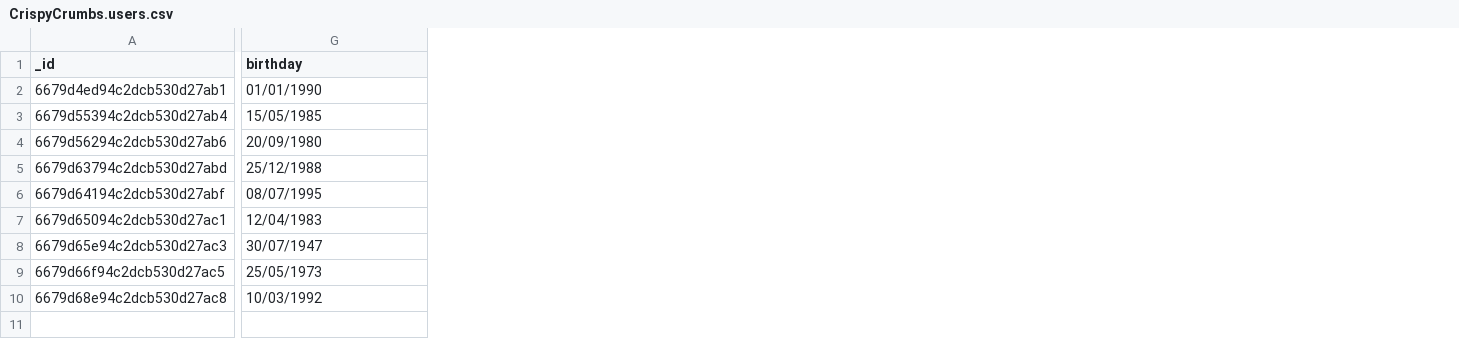
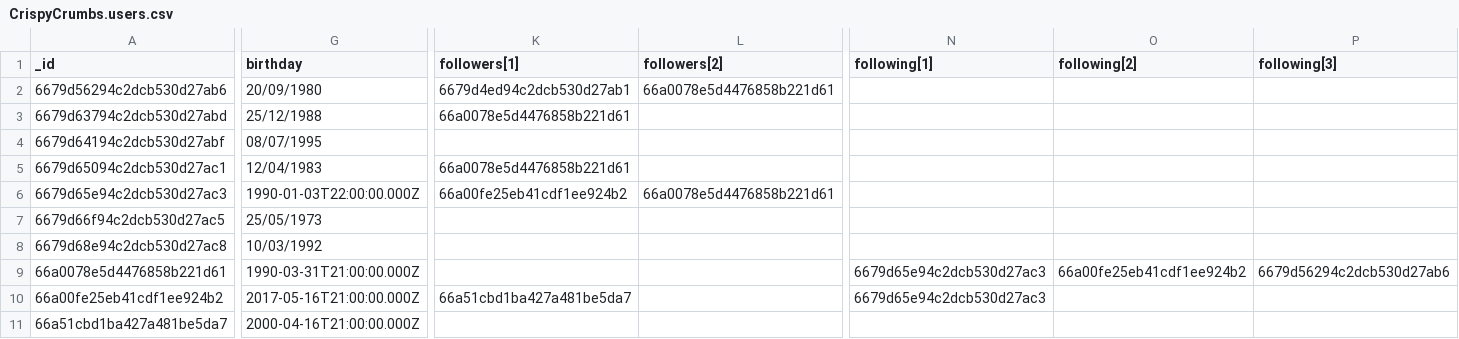
Before and after one commit to Mzhenian/CrispyCrumbsServer, a CSV file: Files for mongodb/CrispyCrumbs.users.csv, drawn as a sheet; only a part is shown, gaps mark what is left out; removed rows and columns are numbered as before the commit, all else as after; rows hold the shown columns only; the diff covers the shown part only; the diff names each change by its address in the sheet, - before the commit and + after, or states it on an @@ line.

```diff
--- a/Files for mongodb/CrispyCrumbs.users.csv
+++ b/Files for mongodb/CrispyCrumbs.users.csv
+column K (followers[1]), rows 2-6: 6679d4ed94c2dcb530d27ab1 | 66a0078e5d4476858b221d61 |  | 66a0078e5d4476858b221d61 | 66a00fe25eb41cdf1ee924b2
+column L (followers[2]), rows 2-6: 66a0078e5d4476858b221d61 |  |  |  | 66a0078e5d4476858b221d61
+column N (following[1]), empty
+column O (following[2]), empty
+column P (following[3]), empty
-row 2: 6679d4ed94c2dcb530d27ab1 | 01/01/1990
-row 3: 6679d55394c2dcb530d27ab4 | 15/05/1985
-G6 (birthday): 30/07/1947
+G6 (birthday): 1990-01-03T22:00:00.000Z
+row 9: 66a0078e5d4476858b221d61 | 1990-03-31T21:00:00.000Z |  |  | 6679d65e94c2dcb530d27ac3 | 66a00fe25eb41cdf1ee924b2 | 6679d56294c2dcb530d27ab6
+row 10: 66a00fe25eb41cdf1ee924b2 | 2017-05-16T21:00:00.000Z | 66a51cbd1ba427a481be5da7 |  | 6679d65e94c2dcb530d27ac3
+row 11: 66a51cbd1ba427a481be5da7 | 2000-04-16T21:00:00.000Z
```
Also changed, not shown: 1 edited cell elsewhere in this file, Files for mongodb/CrispyCrumbs.videos.csv.
